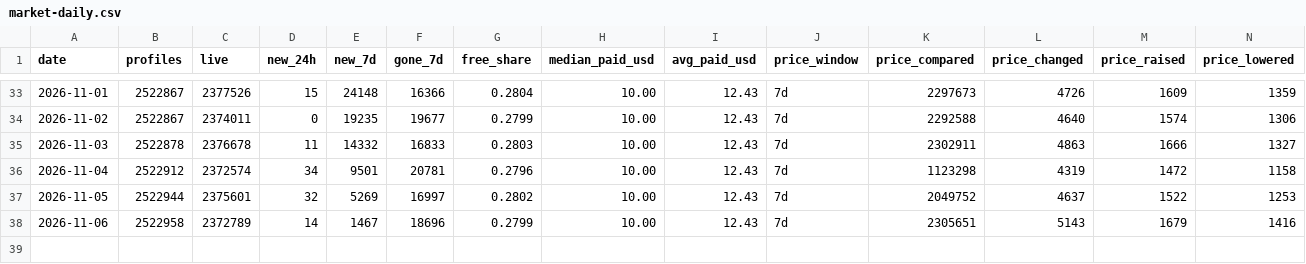
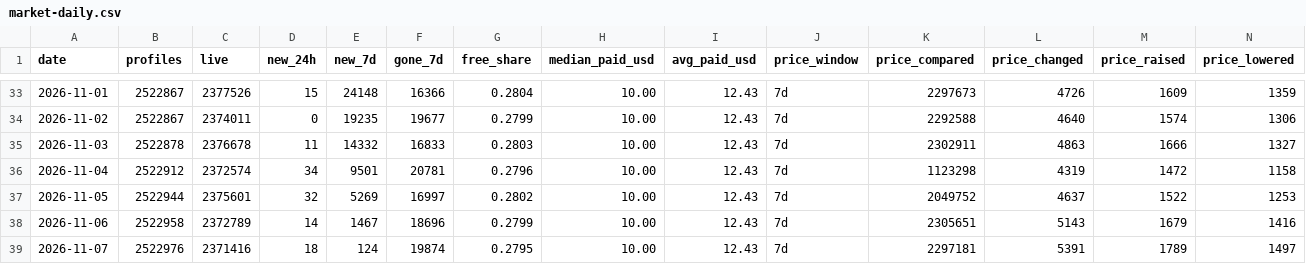
Before and after one commit to searchonlyme/searchonlyme, a CSV file: data/market-daily.csv, drawn as a sheet; only a part is shown, gaps mark what is left out; rows hold the shown columns only; the diff names each change by its address in the sheet, - before the commit and + after, or states it on an @@ line.

Commit message:
data: market figures for 2026-11-07

```diff
--- a/data/market-daily.csv
+++ b/data/market-daily.csv
+row 39: 2026-11-07 | 2522976 | 2371416 | 18 | 124 | 19874 | 0.2795 | 10.00 | 12.43 | 7d | 2297181 | 5391 | 1789 | 1497
```
